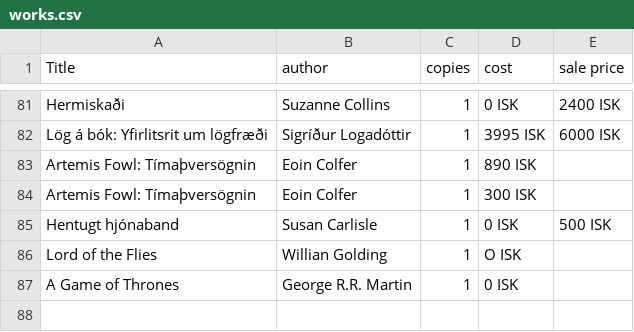
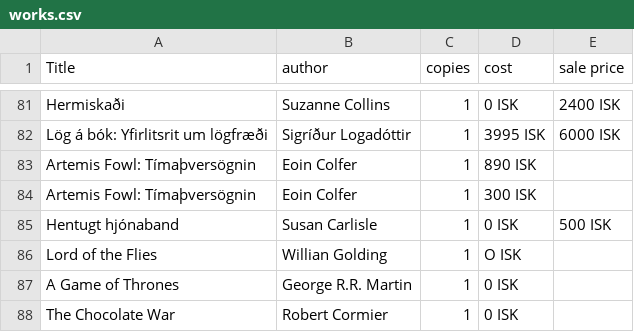
Before and after one commit to baekur-online/baekurupdates, a CSV file: works.csv, drawn as a sheet; only a part is shown, gaps mark what is left out.

Commit message:
Update works.csv

```diff
--- a/works.csv
+++ b/works.csv
@@ -87 +87,2 @@ Lord of the Flies,Willian Golding,1, O ISK,
 A Game of Thrones,George R.R. Martin,1,0 ISK,
+The Chocolate War,Robert Cormier,1, 0 ISK,
```
